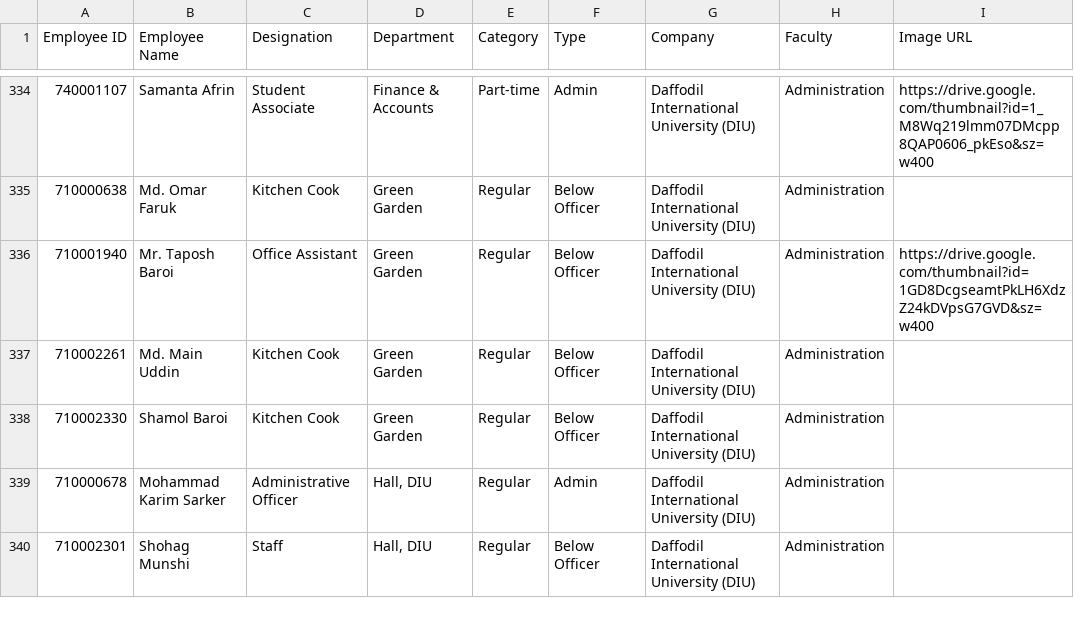
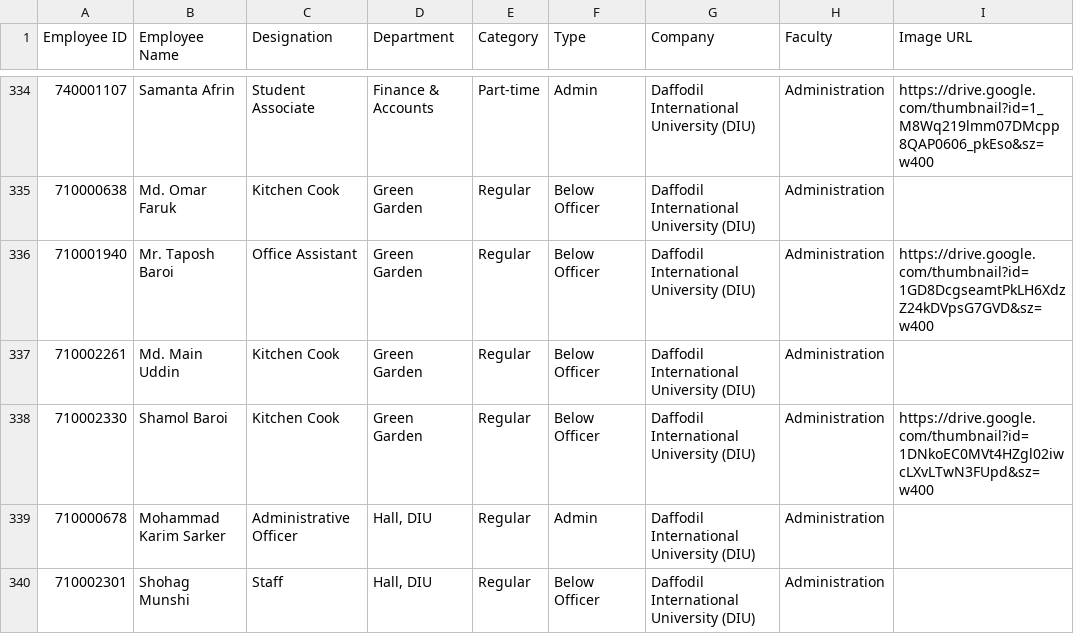
Before and after one commit to hroffice8/daffodil-feedback, a CSV file: employees.csv, drawn as a sheet; only a part is shown, gaps mark what is left out.

```diff
--- a/employees.csv
+++ b/employees.csv
@@ -337,3 +337,3 @@ Employee ID,Employee Name,Designation,Department,Category,Type,Company,Faculty,I
 710002261,Md. Main Uddin,Kitchen Cook,Green Garden,Regular,Below Officer,Daffodil International University (DIU),Administration,
-710002330,Shamol Baroi,Kitchen Cook,Green Garden,Regular,Below Officer,Daffodil International University (DIU),Administration,
+710002330,Shamol Baroi,Kitchen Cook,Green Garden,Regular,Below Officer,Daffodil International University (DIU),Administration,https://drive.google.com/thumbnail?id=1DNkoEC0MVt4HZgl02iwcLXvLTwN3FUpd&sz=w400
 710000678,Mohammad Karim Sarker,Administrative Officer,"Hall, DIU",Regular,Admin,Daffodil International University (DIU),Administration,
```
